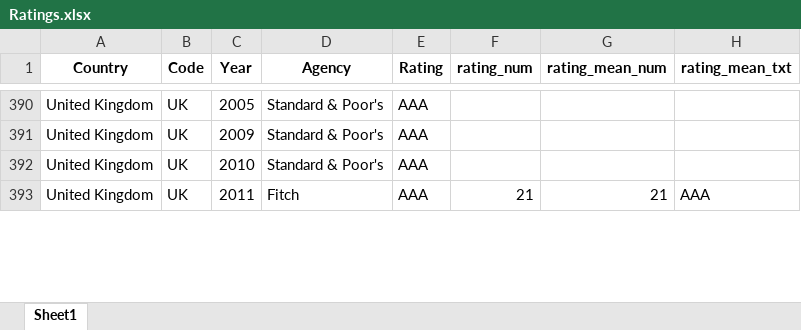
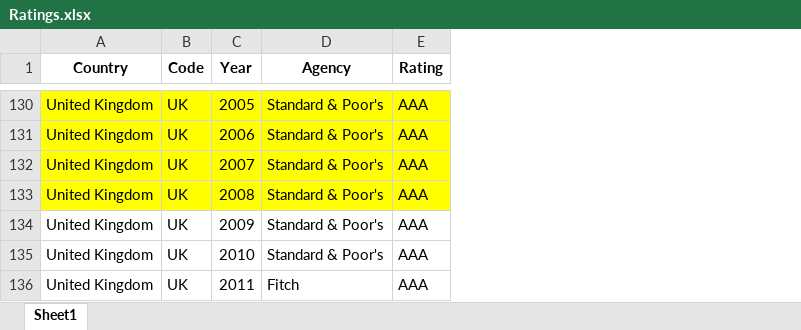
Before and after one commit to Youncki25/https-github.com-Youncki25-credit-rating-app, an Excel workbook: Ratings.xlsx, sheet Sheet1, drawn as a sheet; only a part is shown, gaps mark what is left out; values as stored, in another font and other column widths than the file's, no borders; removed rows and columns are numbered as before the commit, all else as after; the diff covers the shown part only; the diff names each change by its address in the sheet, - before the commit and + after, or states it on an @@ line.

Commit message:
modifie début rating

```diff
--- a/Ratings.xlsx (sheet Sheet1)
+++ b/Ratings.xlsx (sheet Sheet1)
-column F (rating_num), row 393: 21
-column G (rating_mean_num), row 393: 21
-column H (rating_mean_txt), row 393: AAA
-A130:E130 fill: none
+A130:E130 fill: #FFFF00
+row 131: United Kingdom | UK | 2006 | Standard & Poor's | AAA
+row 132: United Kingdom | UK | 2007 | Standard & Poor's | AAA
+row 133: United Kingdom | UK | 2008 | Standard & Poor's | AAA
```
Also changed, not shown: 23 added rows and 300 moved rows elsewhere in this sheet, ratings_mean_clean.xlsx, 3 other files.
